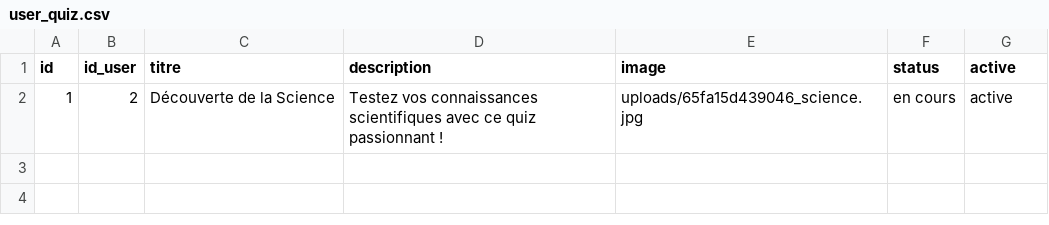
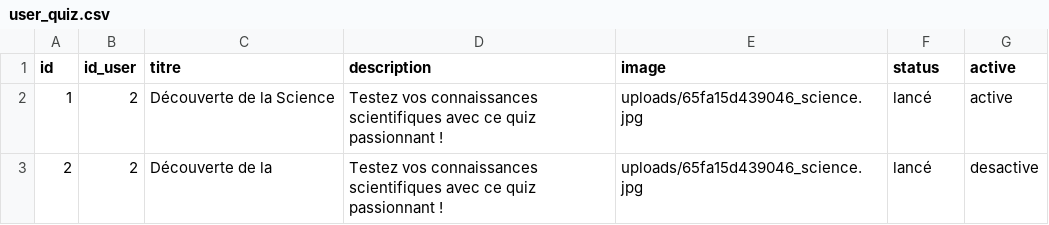
Before and after one commit to redt974/Projet-Quizzeo, a CSV file: user_quiz.csv, drawn as a sheet.

```diff
--- a/user_quiz.csv
+++ b/user_quiz.csv
@@ -1,2 +1,3 @@
 id,id_user,titre,description,image,status,active
-1,2,"Découverte de la Science","Testez vos connaissances scientifiques avec ce quiz passionnant !",uploads/65fa15d439046_science.jpg,"en cours",active
+1,2,"Découverte de la Science","Testez vos connaissances scientifiques avec ce quiz passionnant !",uploads/65fa15d439046_science.jpg,lancé,active
+2,2,"Découverte de la ","Testez vos connaissances scientifiques avec ce quiz passionnant !",uploads/65fa15d439046_science.jpg,lancé,desactive
```
Also changed, not shown: utilisateurs.csv, 3 other files.
